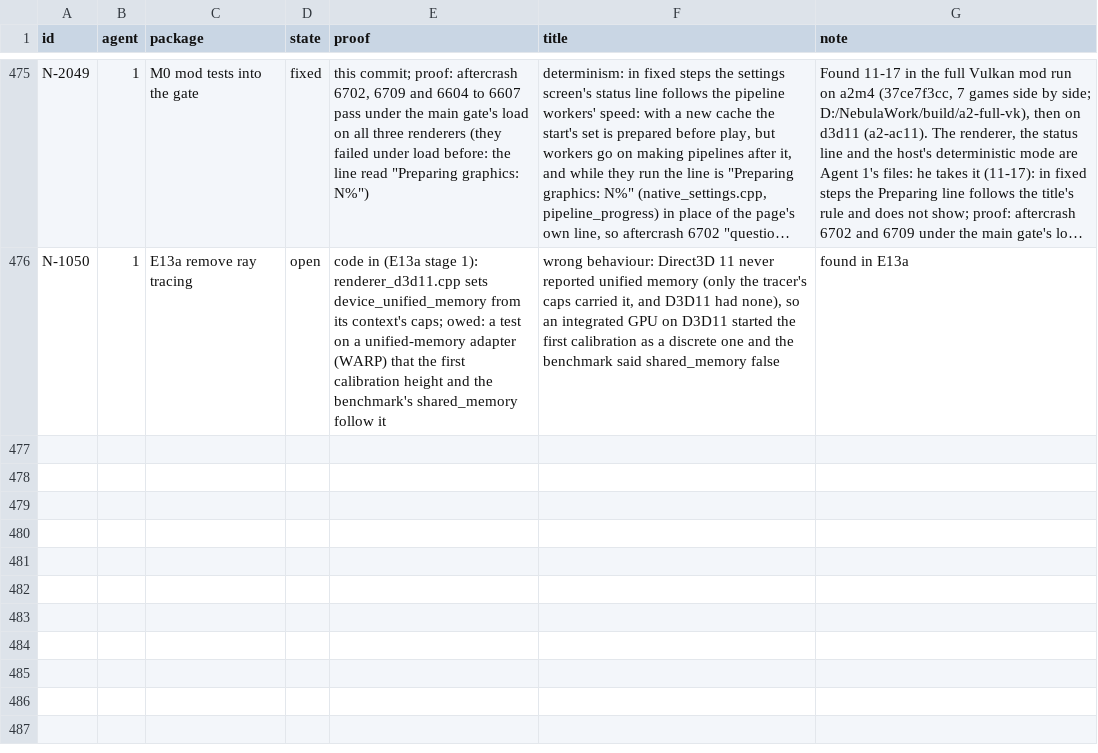
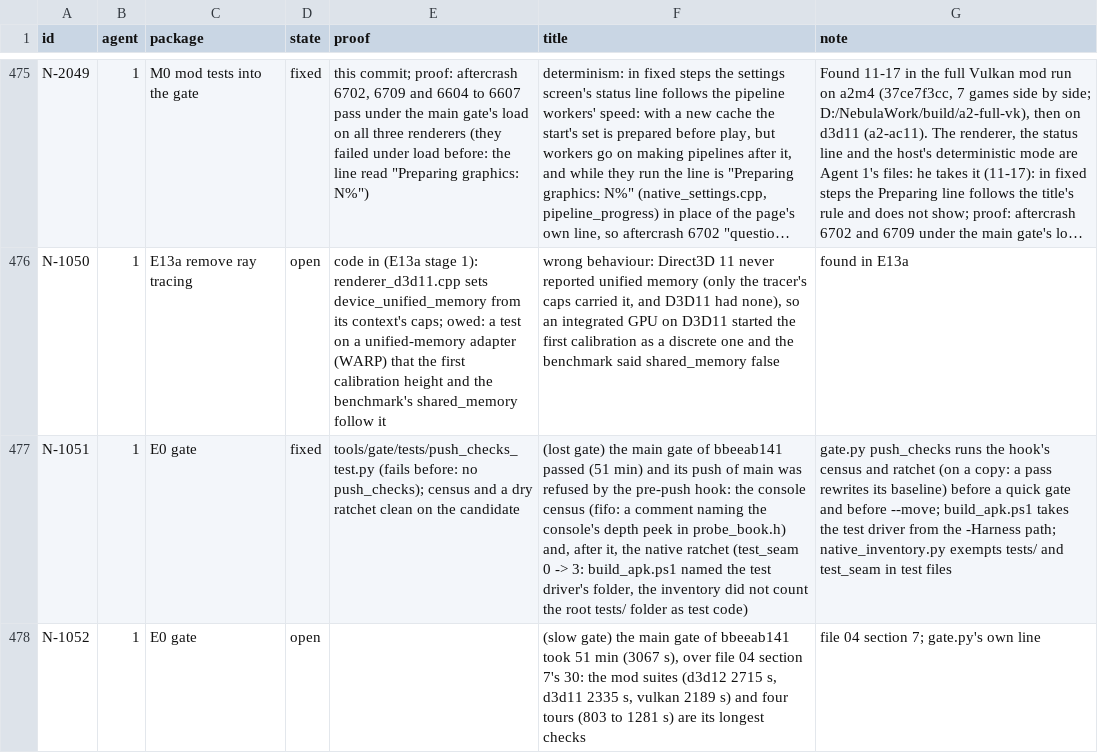
Before and after one commit to keepvaibin/nebula, a TSV file: docs/plan/ledger.tsv, drawn as a sheet; only a part is shown, gaps mark what is left out; long unchanged cells end in …; the diff names each change by its address in the sheet, - before the commit and + after, or states it on an @@ line.

Commit message:
Gate: the pre-push checks of main run before the gate (N-1051)
A passed main gate of bbeeab141 could not move main: the pre-push hook's
console census and, behind it, the native ratchet refused the push after 51
minutes of runs. gate.py now runs both before a quick gate and before
--move, the ratchet on a copy of itself because a pass rewrites its
baseline; push_checks_test.py covers a refusing and a passing census and
ratchet and that the baseline is left alone.

The two refusals themselves: build_apk.ps1 takes the test driver's folder
from the -Harness path its caller passes instead of naming it, and the
inventory counts the root tests/ folder as test code, as it does */tests/.
Ledger: N-1051 fixed, N-1052 (the gate's 51 minutes) open.

```diff
--- a/docs/plan/ledger.tsv
+++ b/docs/plan/ledger.tsv
+row 477: N-1051 | 1 | E0 gate | fixed | tools/gate/tests/push_checks_test.py (fails before: no push_checks); census and a dry ratchet clean on the candidate | (lost gate) the main gate of bbeeab141 passed (51 min) and its push of main was refused by the pre-push hook: the console census (fifo: a comment naming the console's depth peek in probe_book.h) and, after it, the native ratchet (test_seam 0 -> 3: build_apk.ps1 named the test driver's folder, the inventory did not count the root tests/ folder as test code) | gate.py push_checks runs the hook's census and ratchet (on a copy: a pass rewrites its baseline) before a quick gate and before --move; build_apk.ps1 takes the test driver from the -Harness path; native_inventory.py exempts tests/ and test_seam in test files
+row 478: N-1052 | 1 | E0 gate | open |  | (slow gate) the main gate of bbeeab141 took 51 min (3067 s), over file 04 section 7's 30: the mod suites (d3d12 2715 s, d3d11 2335 s, vulkan 2189 s) and four tours (803 to 1281 s) are its longest checks | file 04 section 7; gate.py's own line
```
Also changed, not shown: 4 other files.
